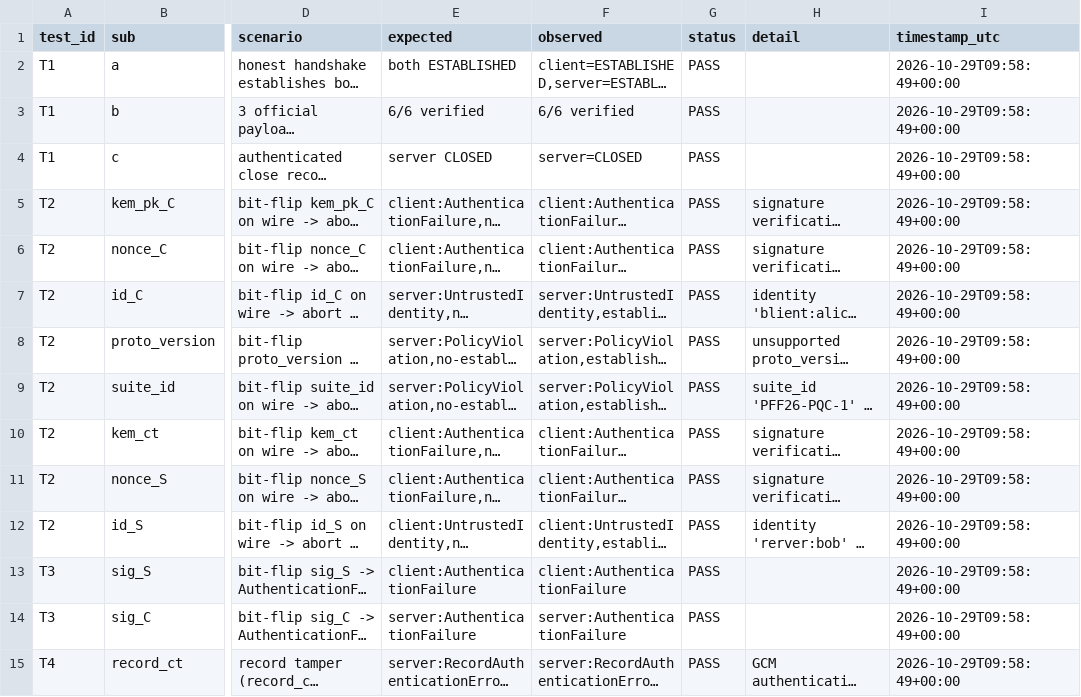
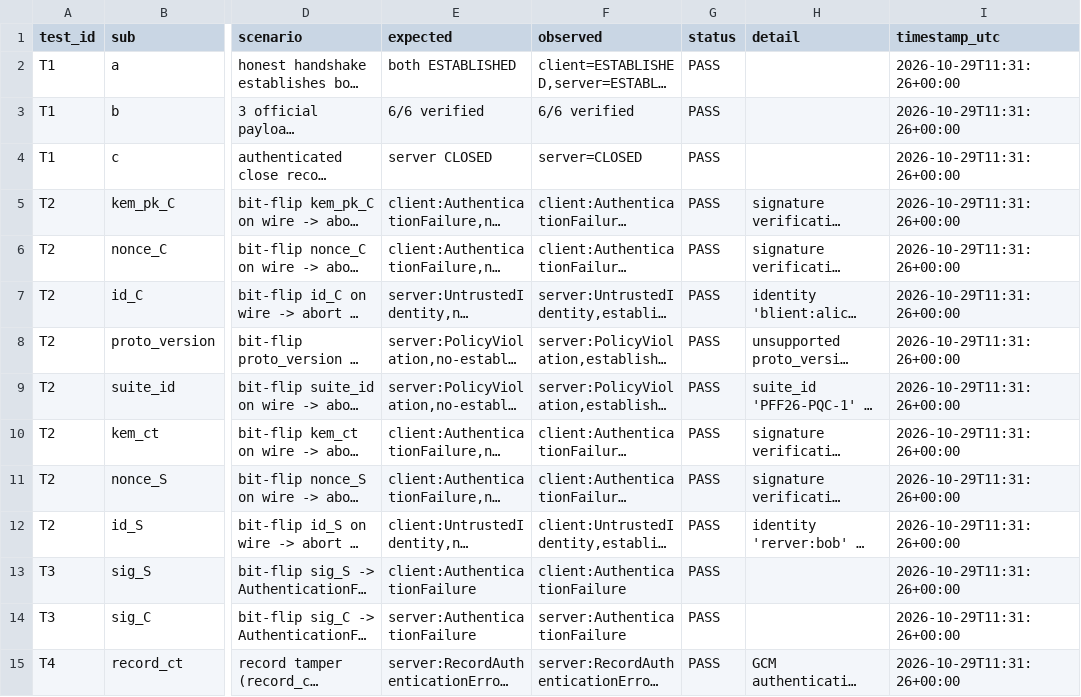
Before and after one commit to Devo982/SRM-Qiskit-FF-PS-P1, a CSV file: results/security_tests.csv, drawn as a sheet; only a part is shown, gaps mark what is left out; long unchanged cells end in …; the diff covers the shown part only; the diff names each change by its address in the sheet, - before the commit and + after, or states it on an @@ line.

```diff
--- a/results/security_tests.csv
+++ b/results/security_tests.csv
-I2:I15 (timestamp_utc): 2026-10-29T09:58:49+00:00
+I2:I15 (timestamp_utc): 2026-10-29T11:31:26+00:00
```
Also changed, not shown: 36 edited cells elsewhere in this file, results/tables/bench_payload.csv, 8 other files.
